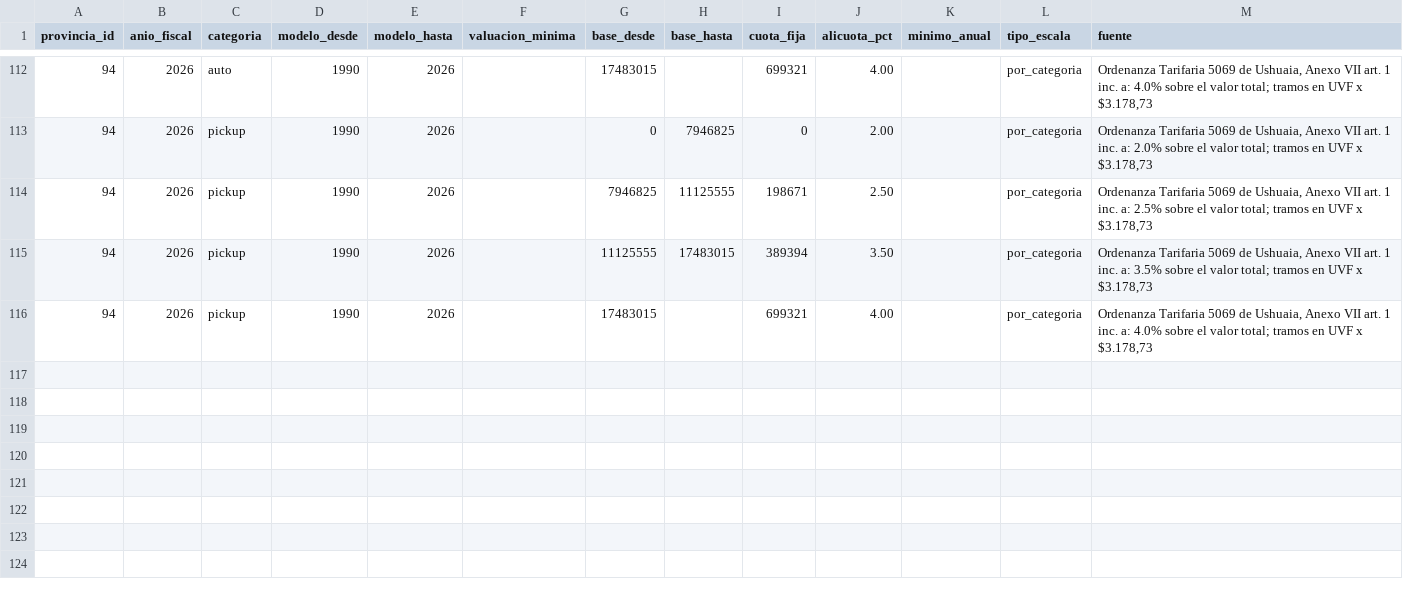
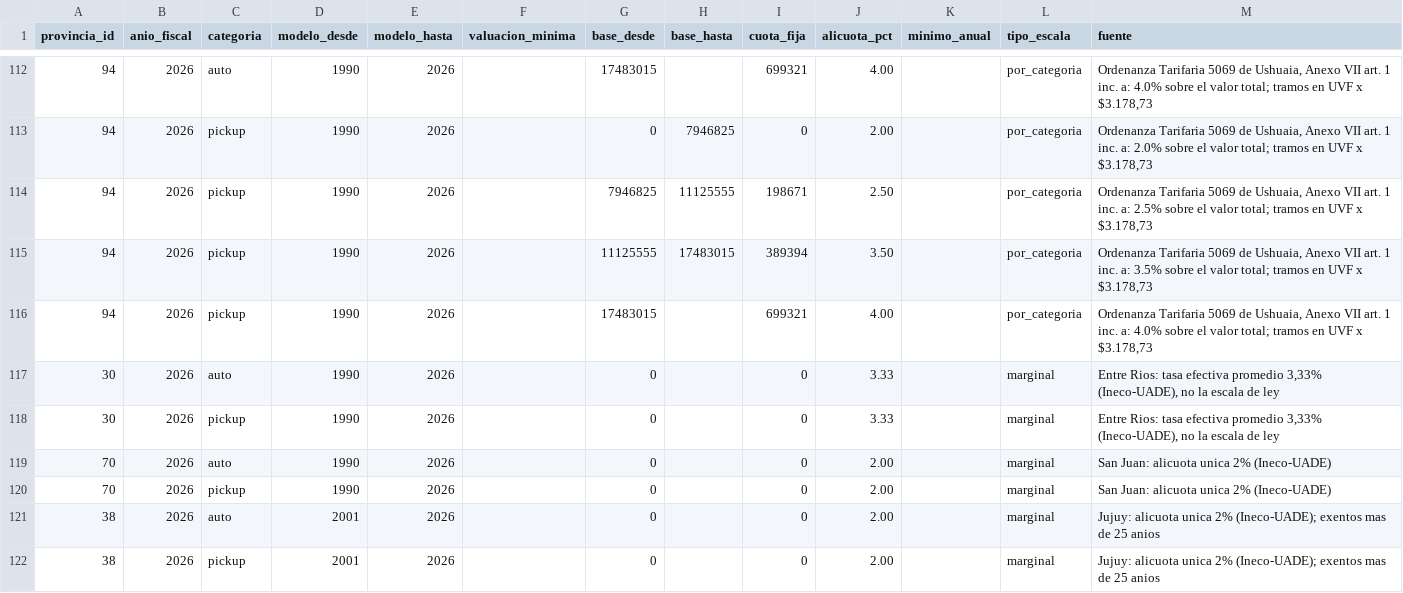
Before and after one commit to RodrigoSchmitz1/autos-ar, a CSV file: transform/seeds/patente_escalas.csv, drawn as a sheet; only a part is shown, gaps mark what is left out.

```diff
--- a/transform/seeds/patente_escalas.csv
+++ b/transform/seeds/patente_escalas.csv
@@ -116 +116,7 @@ provincia_id,anio_fiscal,categoria,modelo_desde,modelo_hasta,valuacion_minima,ba
 94,2026,pickup,1990,2026,,17483015,,699321,4.00,,por_categoria,"Ordenanza Tarifaria 5069 de Ushuaia, Anexo VII art. 1 inc. a: 4.0% sobre el valor total; tramos en UVF x $3.178,73"
+30,2026,auto,1990,2026,,0,,0,3.33,,marginal,"Entre Rios: tasa efectiva promedio 3,33% (Ineco-UADE), no la escala de ley"
+30,2026,pickup,1990,2026,,0,,0,3.33,,marginal,"Entre Rios: tasa efectiva promedio 3,33% (Ineco-UADE), no la escala de ley"
+70,2026,auto,1990,2026,,0,,0,2.00,,marginal,San Juan: alicuota unica 2% (Ineco-UADE)
+70,2026,pickup,1990,2026,,0,,0,2.00,,marginal,San Juan: alicuota unica 2% (Ineco-UADE)
+38,2026,auto,2001,2026,,0,,0,2.00,,marginal,Jujuy: alicuota unica 2% (Ineco-UADE); exentos mas de 25 anios
+38,2026,pickup,2001,2026,,0,,0,2.00,,marginal,Jujuy: alicuota unica 2% (Ineco-UADE); exentos mas de 25 anios
```
Also changed, not shown: transform/seeds/patente_reglas.csv, 4 other files.
